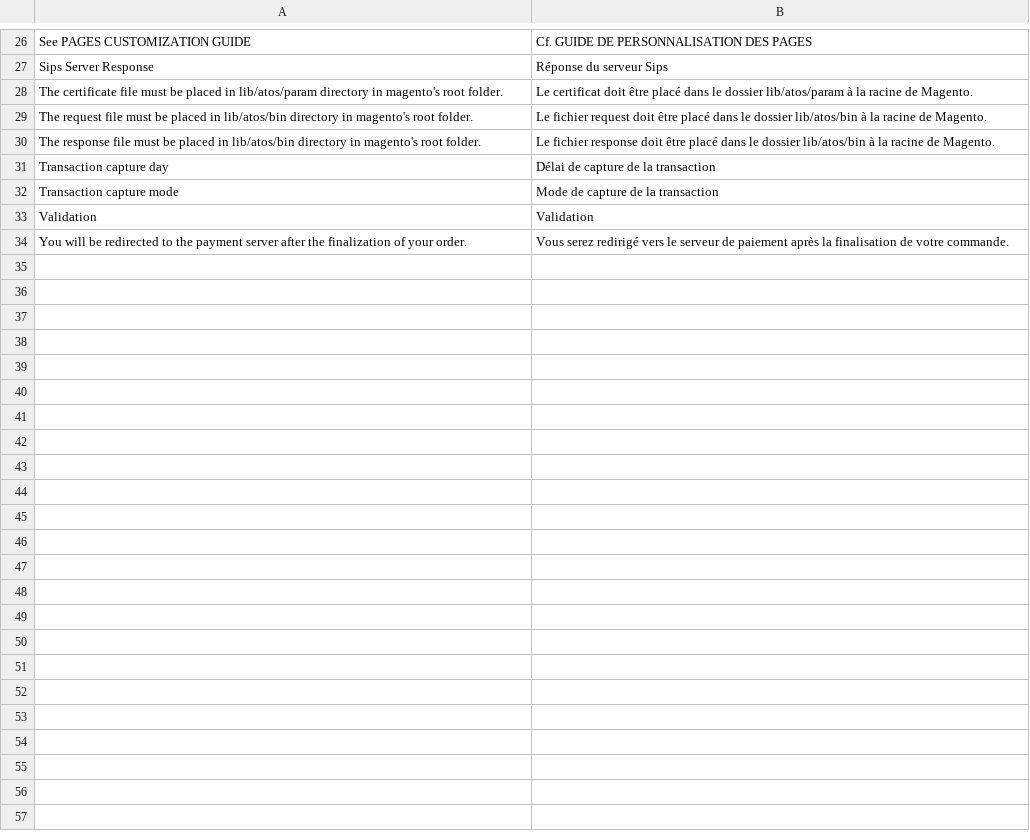
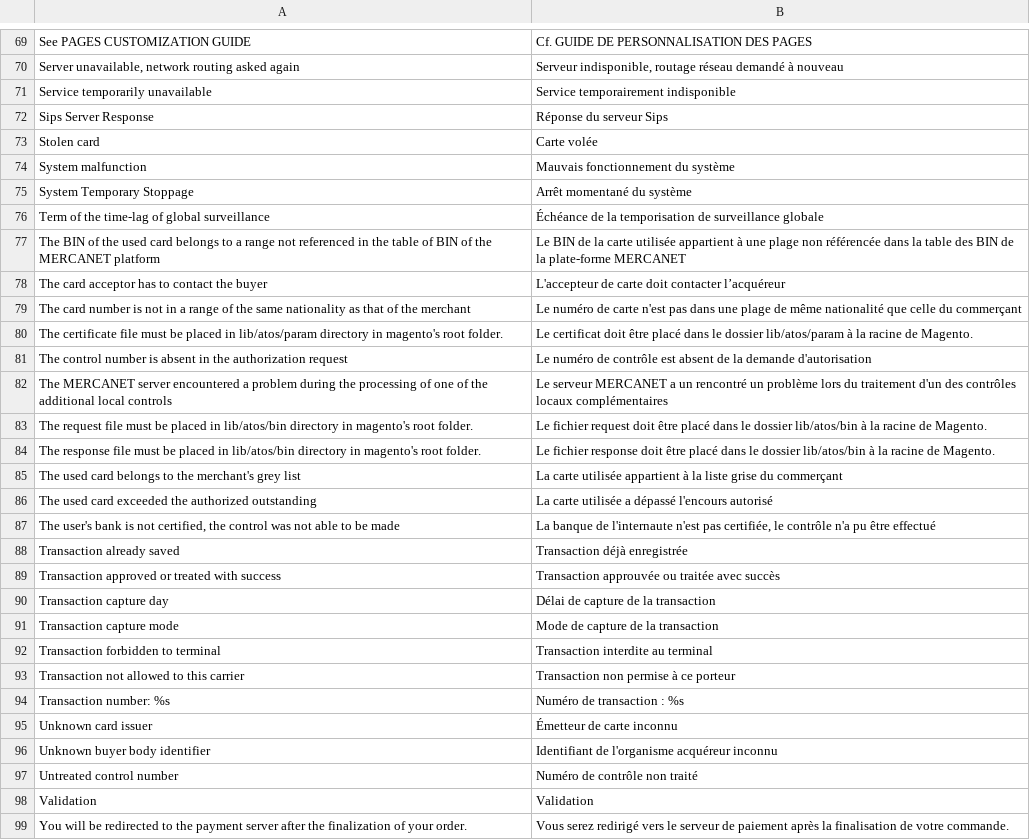
Before and after one commit to quadra-informatique/Atos-Magento, a CSV file: app/locale/fr_FR/Quadra_Atos.csv, drawn as a sheet; only a part is shown, gaps mark what is left out; the diff covers the shown part only; the diff names each change by its address in the sheet, - before the commit and + after, or states it on an @@ line.

Commit message:
Optimisation des messages remontés par la plate-forme de paiement

```diff
--- a/app/locale/fr_FR/Quadra_Atos.csv
+++ b/app/locale/fr_FR/Quadra_Atos.csv
+row 70: Server unavailable, network routing asked again | Serveur indisponible, routage réseau demandé à nouveau
+row 71: Service temporarily unavailable | Service temporairement indisponible
+row 73: Stolen card | Carte volée
+row 74: System malfunction | Mauvais fonctionnement du système
+row 75: System Temporary Stoppage | Arrêt momentané du système
+row 76: Term of the time-lag of global surveillance | Échéance de la temporisation de surveillance globale
+row 77: The BIN of the used card belongs to a range not referenced in the table of BIN of the MERCANET platform | Le BIN de la carte utilisée appartient à une plage non référencée dans la table des BIN de la plate-forme MERCANET
+row 78: The card acceptor has to contact the buyer | L'accepteur de carte doit contacter l’acquéreur
+row 79: The card number is not in a range of the same nationality as that of the merchant | Le numéro de carte n'est pas dans une plage de même nationalité que celle du commerçant
+row 81: The control number is absent in the authorization request | Le numéro de contrôle est absent de la demande d'autorisation
+row 82: The MERCANET server encountered a problem during the processing of one of the additional local controls | Le serveur MERCANET a un rencontré un problème lors du traitement d'un des contrôles locaux complémentaires
+row 85: The used card belongs to the merchant's grey list | La carte utilisée appartient à la liste grise du commerçant
+row 86: The used card exceeded the authorized outstanding | La carte utilisée a dépassé l'encours autorisé
+row 87: The user's bank is not certified, the control was not able to be made | La banque de l'internaute n'est pas certifiée, le contrôle n'a pu être effectué
+row 88: Transaction already saved | Transaction déjà enregistrée
+row 89: Transaction approved or treated with success | Transaction approuvée ou traitée avec succès
+row 92: Transaction forbidden to terminal | Transaction interdite au terminal
+row 93: Transaction not allowed to this carrier | Transaction non permise à ce porteur
+row 94: Transaction number: %s | Numéro de transaction : %s
+row 95: Unknown card issuer | Émetteur de carte inconnu
+row 96: Unknown buyer body identifier | Identifiant de l'organisme acquéreur inconnu
+row 97: Untreated control number | Numéro de contrôle non traité
```
Also changed, not shown: 45 added rows, 2 removed rows and 2 moved rows elsewhere in this file, 1 other file.
